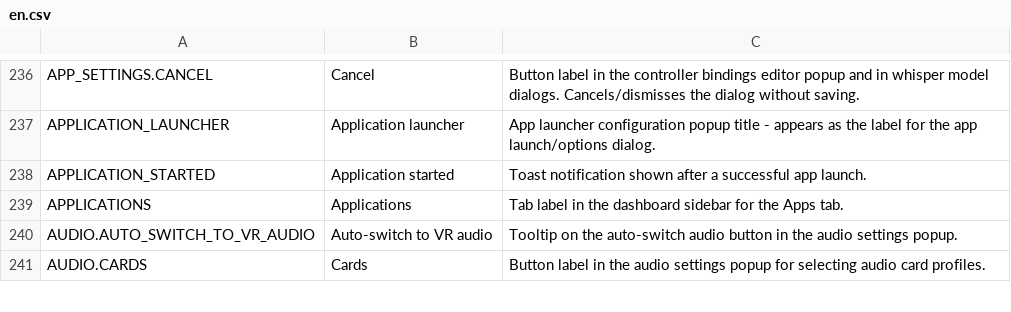
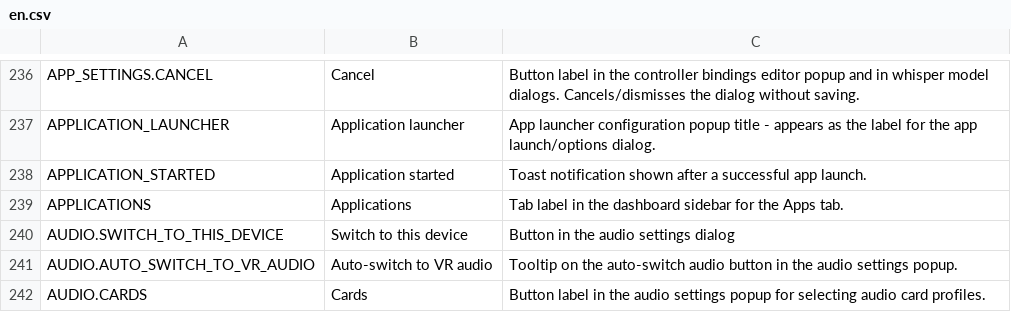
Before and after one commit to galister/wlx-overlay-s, a CSV file: dash-frontend/assets/lang/en.csv, drawn as a sheet; only a part is shown, gaps mark what is left out; the diff names each change by its address in the sheet, - before the commit and + after, or states it on an @@ line.

Commit message:
dash-frontend: make WiVRn microphone show up, add volume control support for microphones with mono channel

```diff
--- a/dash-frontend/assets/lang/en.csv
+++ b/dash-frontend/assets/lang/en.csv
+row 240: AUDIO.SWITCH_TO_THIS_DEVICE | Switch to this device | Button in the audio settings dialog
```
Also changed, not shown: 10 other files.
